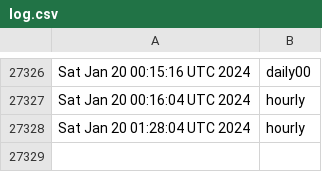
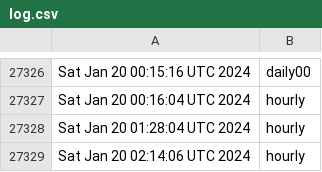
Before and after one commit to briancohan/gha-cron-demo, a CSV file: log.csv, drawn as a sheet; only a part is shown, gaps mark what is left out.

```diff
--- a/log.csv
+++ b/log.csv
@@ -27328 +27328,2 @@ Sat Jan 20 00:16:04 UTC 2024,hourly
 Sat Jan 20 01:28:04 UTC 2024,hourly
+Sat Jan 20 02:14:06 UTC 2024,hourly
```
Also changed, not shown: 1 other file.
